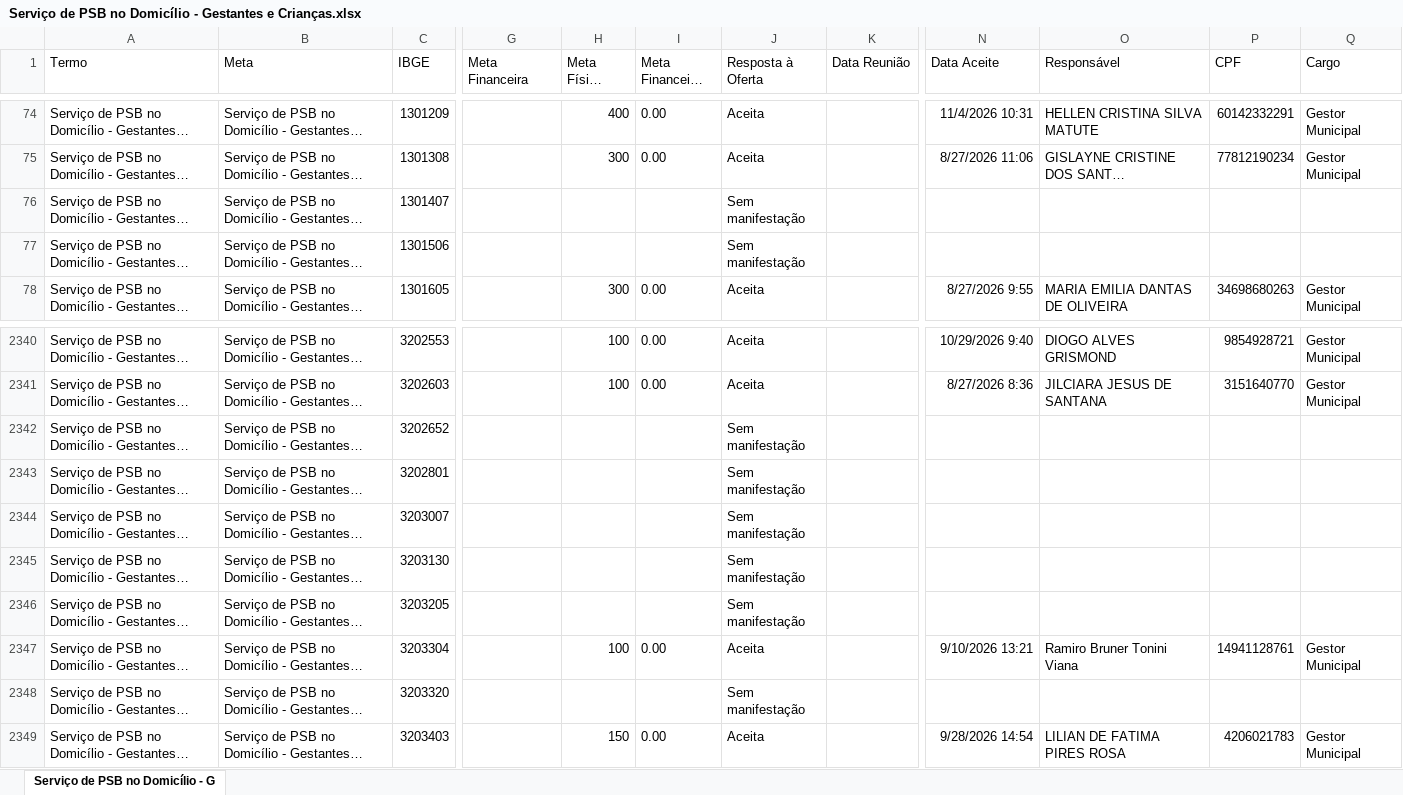
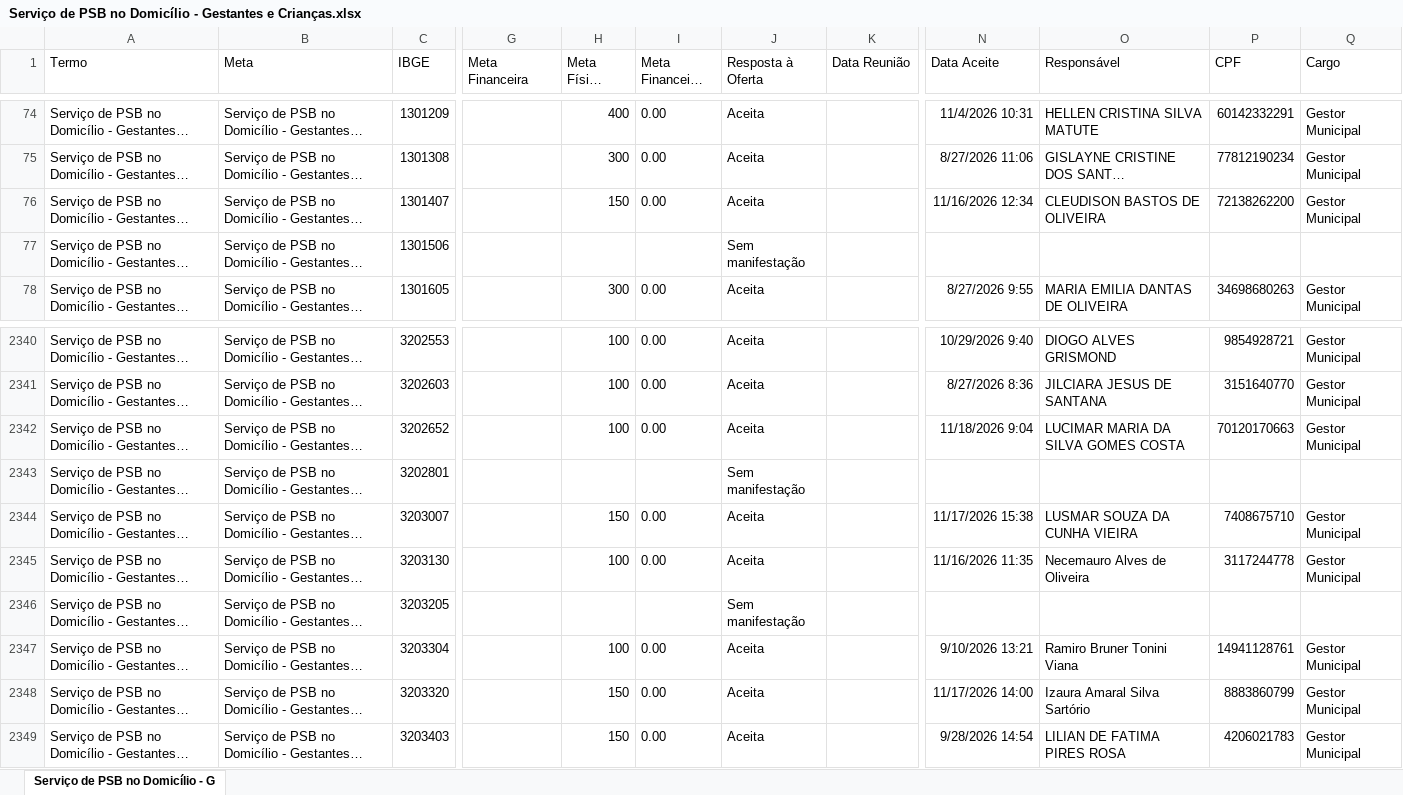
Before and after one commit to redesuas-codigoaberto/paineis-psb, an Excel workbook: planilha/Serviço de PSB no Domicílio - Gestantes e Crianças.xlsx, sheet Serviço de PSB no Domicílio - G, drawn as a sheet; only a part is shown, gaps mark what is left out; long unchanged cells end in …; values as stored, in another font and other column widths than the file's, no borders; the diff covers the shown part only; the diff names each change by its address in the sheet, - before the commit and + after, or states it on an @@ line.

```diff
--- a/planilha/Serviço de PSB no Domicílio - Gestantes e Crianças.xlsx (sheet Serviço de PSB no Domicílio - G)
+++ b/planilha/Serviço de PSB no Domicílio - Gestantes e Crianças.xlsx (sheet Serviço de PSB no Domicílio - G)
-H76 (Meta Física Aceita): (empty)
+H76 (Meta Física Aceita): 150
-I76 (Meta Financeira Aceita): (empty)
+I76 (Meta Financeira Aceita): 0.00
-J76 (Resposta à Oferta): Sem manifestação
+J76 (Resposta à Oferta): Aceita
-N76 (Data Aceite): (empty)
+N76 (Data Aceite): 11/16/2026 12:34
-O76 (Responsável): (empty)
+O76 (Responsável): CLEUDISON BASTOS DE OLIVEIRA
-P76 (CPF): (empty)
+P76 (CPF): 72138262200
-Q76 (Cargo): (empty)
+Q76 (Cargo): Gestor Municipal
-H2342 (Meta Física Aceita): (empty)
+H2342 (Meta Física Aceita): 100
-I2342 (Meta Financeira Aceita): (empty)
+I2342 (Meta Financeira Aceita): 0.00
-J2342 (Resposta à Oferta): Sem manifestação
+J2342 (Resposta à Oferta): Aceita
-N2342 (Data Aceite): (empty)
+N2342 (Data Aceite): 11/18/2026 9:04
-O2342 (Responsável): (empty)
+O2342 (Responsável): LUCIMAR MARIA DA SILVA GOMES COSTA
-P2342 (CPF): (empty)
+P2342 (CPF): 70120170663
-Q2342 (Cargo): (empty)
+Q2342 (Cargo): Gestor Municipal
-H2344 (Meta Física Aceita): (empty)
+H2344 (Meta Física Aceita): 150
-I2344:I2345 (Meta Financeira Aceita): (empty)
+I2344:I2345 (Meta Financeira Aceita): 0.00
-J2344:J2345 (Resposta à Oferta): Sem manifestação
+J2344:J2345 (Resposta à Oferta): Aceita
-N2344 (Data Aceite): (empty)
+N2344 (Data Aceite): 11/17/2026 15:38
-O2344 (Responsável): (empty)
+O2344 (Responsável): LUSMAR SOUZA DA CUNHA VIEIRA
-P2344 (CPF): (empty)
+P2344 (CPF): 7408675710
-Q2344:Q2345 (Cargo): (empty)
+Q2344:Q2345 (Cargo): Gestor Municipal
-H2345 (Meta Física Aceita): (empty)
+H2345 (Meta Física Aceita): 100
-N2345 (Data Aceite): (empty)
+N2345 (Data Aceite): 11/16/2026 11:35
-O2345 (Responsável): (empty)
+O2345 (Responsável): Necemauro Alves de Oliveira
-P2345 (CPF): (empty)
+P2345 (CPF): 3117244778
-H2348 (Meta Física Aceita): (empty)
+H2348 (Meta Física Aceita): 150
-I2348 (Meta Financeira Aceita): (empty)
+I2348 (Meta Financeira Aceita): 0.00
-J2348 (Resposta à Oferta): Sem manifestação
+J2348 (Resposta à Oferta): Aceita
-N2348 (Data Aceite): (empty)
+N2348 (Data Aceite): 11/17/2026 14:00
-O2348 (Responsável): (empty)
+O2348 (Responsável): Izaura Amaral Silva Sartório
-P2348 (CPF): (empty)
+P2348 (CPF): 8883860799
-Q2348 (Cargo): (empty)
+Q2348 (Cargo): Gestor Municipal
```
Also changed, not shown: 714 edited cells elsewhere in this sheet, 42 other files.
